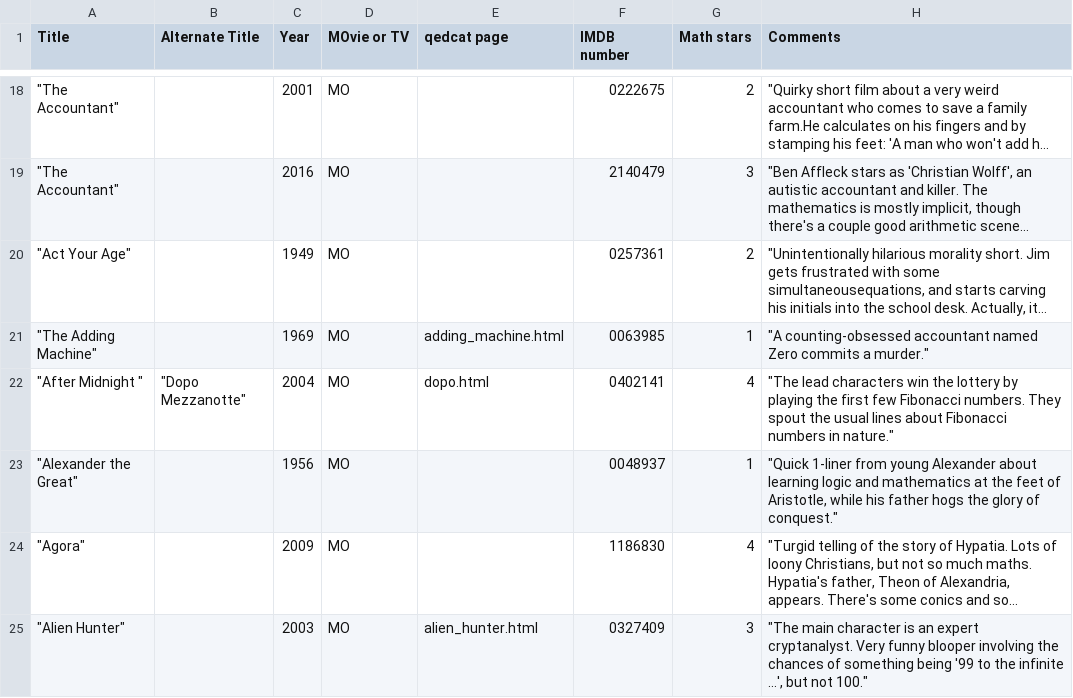
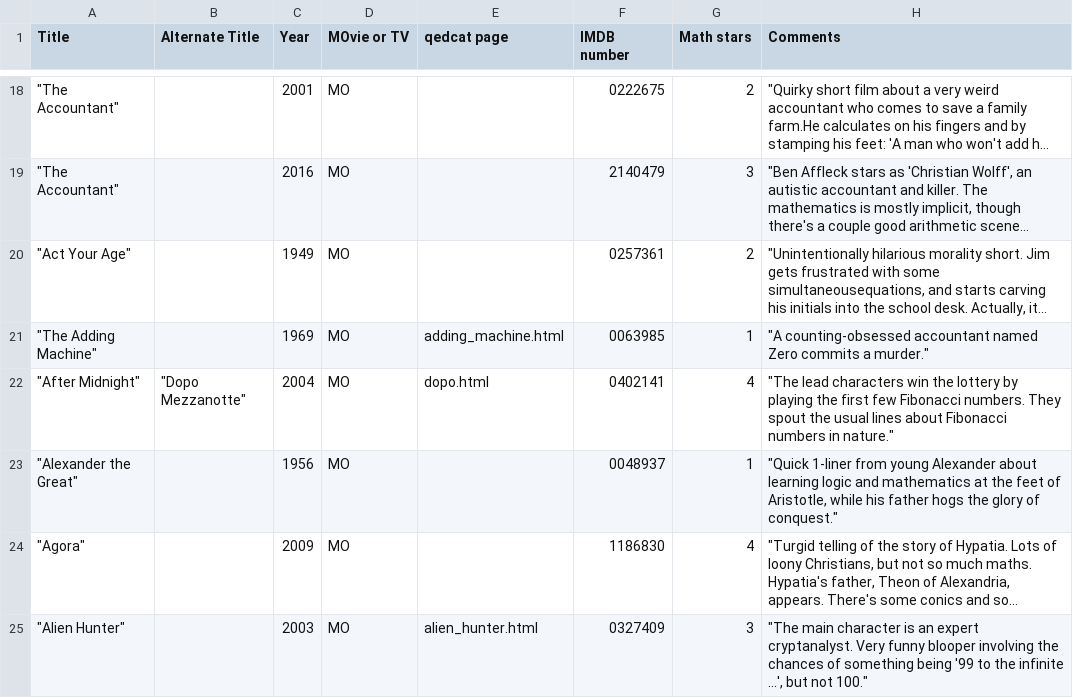
Before and after one commit to mpawliuk/Math-Movies, a CSV file: clean_data.csv, drawn as a sheet; only a part is shown, gaps mark what is left out; long unchanged cells end in ….

Commit message:
Update clean_data.csv

```diff
--- a/clean_data.csv
+++ b/clean_data.csv
@@ -21,3 +21,3 @@ Title, Alternate Title, Year, MOvie or TV, qedcat page, IMDB number, Math stars,
 """The Adding Machine""",,1969,MO,adding_machine.html,0063985,1,"""A counting-obsessed accountant named Zero commits a murder."""
-"""After Midnight ""","""Dopo Mezzanotte""",2004,MO,dopo.html,0402141,4,"""The lead characters win the lottery by playing the first few Fibonacci numbers. They spout the usual lines about Fibonacci numbers in nature."""
+"""After Midnight""","""Dopo Mezzanotte""",2004,MO,dopo.html,0402141,4,"""The lead characters win the lottery by playing the first few Fibonacci numbers. They spout the usual lines about Fibonacci numbers in nature."""
 """Alexander the Great""",,1956,MO,,0048937,1,"""Quick 1-liner from young Alexander about learning logic and mathematics at the feet of Aristotle, while his father hogs the glory of conquest."""
```
